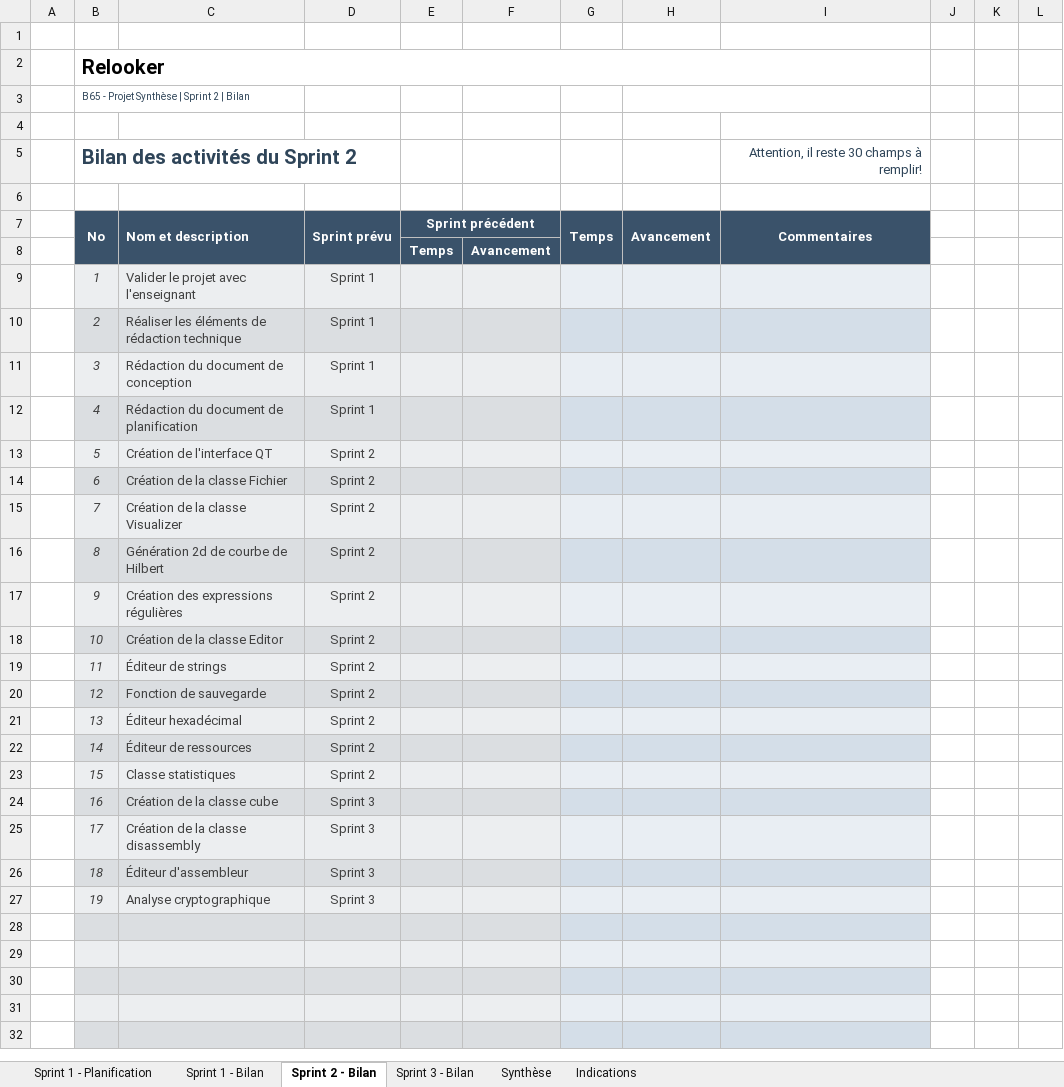
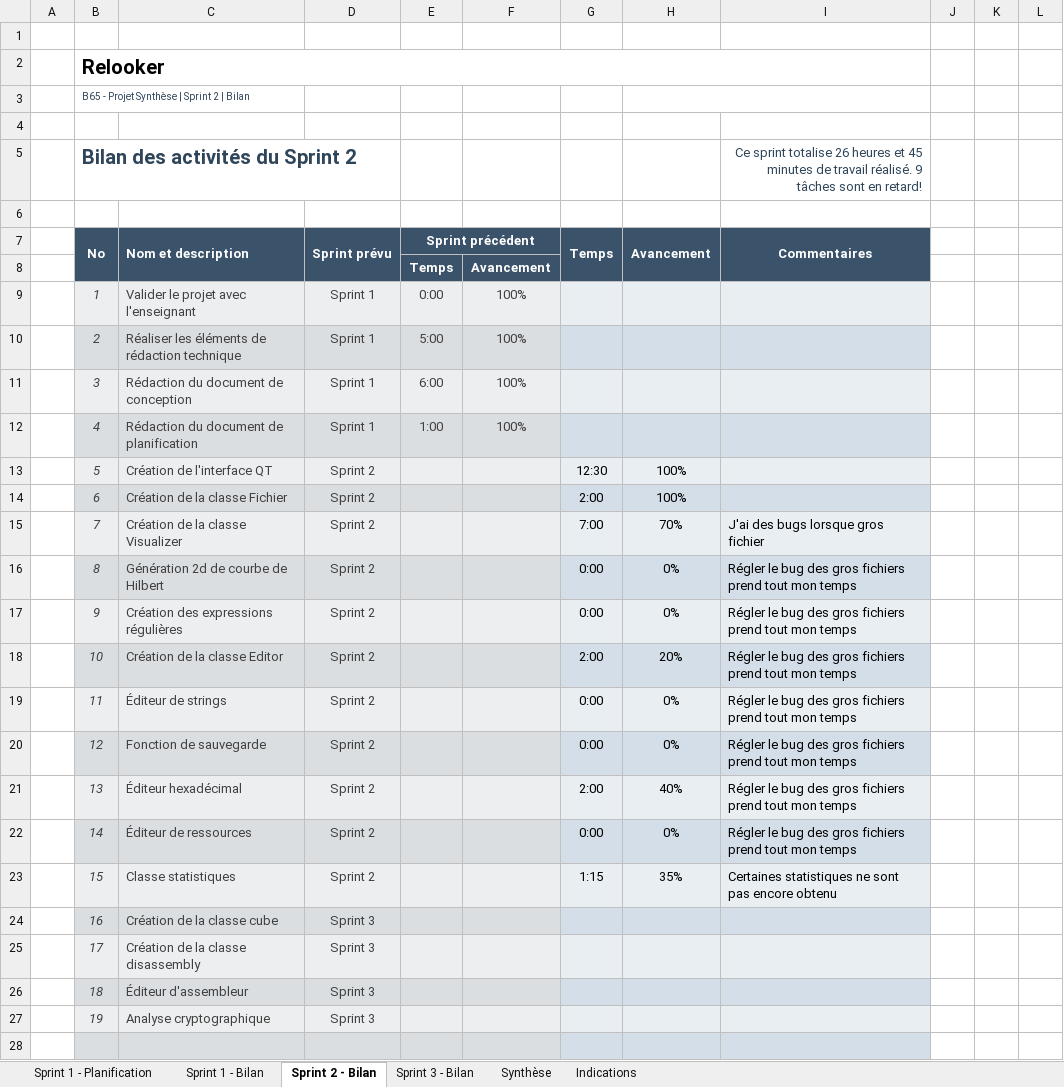
Before and after one commit to Mixbo-zz/relooker, an Excel workbook: doc/remises/B65-Alex_Bouffard-H15/B65_-_Hiver_2015_-_Outil_d.xlsx, sheet Sprint 2 - Bilan, drawn as a sheet; only a part is shown; the shorter side is filled out with more unchanged rows; values as stored, in another font and other column widths than the file's, no borders; conditional formats not drawn; the diff names each change by its address in the sheet, - before the commit and + after, or states it on an @@ line.

Commit message:
sprint

```diff
--- a/doc/remises/B65-Alex_Bouffard-H15/B65_-_Hiver_2015_-_Outil_d.xlsx (sheet Sprint 2 - Bilan)
+++ b/doc/remises/B65-Alex_Bouffard-H15/B65_-_Hiver_2015_-_Outil_d.xlsx (sheet Sprint 2 - Bilan)
-I5 (Commentaires): Attention, il reste 30 champs à remplir!
+I5 (Commentaires): Ce sprint totalise 26 heures et 45 minutes de travail réalisé. 9 tâches sont en retard!
-E9 (Sprint précédent): (empty)
+E9 (Sprint précédent): 0:00
-F9:F12: (empty)
+F9:F12: 100%
-E10 (Sprint précédent): (empty)
+E10 (Sprint précédent): 5:00
-E11 (Sprint précédent): (empty)
+E11 (Sprint précédent): 6:00
-E12 (Sprint précédent): (empty)
+E12 (Sprint précédent): 1:00
-G13 (Temps): (empty)
+G13 (Temps): 12:30
-H13:H14 (Avancement): (empty)
+H13:H14 (Avancement): 100%
-G14 (Temps): (empty)
+G14 (Temps): 2:00
-G15 (Temps): (empty)
+G15 (Temps): 7:00
-H15 (Avancement): (empty)
+H15 (Avancement): 70%
-I15 (Commentaires): (empty)
+I15 (Commentaires): J'ai des bugs lorsque gros fichier
-G16:G17 (Temps): (empty)
+G16:G17 (Temps): 0:00
-H16:H17 (Avancement): (empty)
+H16:H17 (Avancement): 0%
-I16:I22 (Commentaires): (empty)
+I16:I22 (Commentaires): Régler le bug des gros fichiers prend tout mon temps
-G18 (Temps): (empty)
+G18 (Temps): 2:00
-H18 (Avancement): (empty)
+H18 (Avancement): 20%
-G19:G20 (Temps): (empty)
+G19:G20 (Temps): 0:00
-H19:H20 (Avancement): (empty)
+H19:H20 (Avancement): 0%
-G21 (Temps): (empty)
+G21 (Temps): 2:00
-H21 (Avancement): (empty)
+H21 (Avancement): 40%
-G22 (Temps): (empty)
+G22 (Temps): 0:00
-H22 (Avancement): (empty)
+H22 (Avancement): 0%
-G23 (Temps): (empty)
+G23 (Temps): 1:15
-H23 (Avancement): (empty)
+H23 (Avancement): 35%
-I23 (Commentaires): (empty)
+I23 (Commentaires): Certaines statistiques ne sont pas encore obtenu
```
Also changed, not shown: sheet Sprint 3 - Bilan, sheet Synthèse, sheet Sprint 1 - Bilan, hidden cells, charts or pictures.
